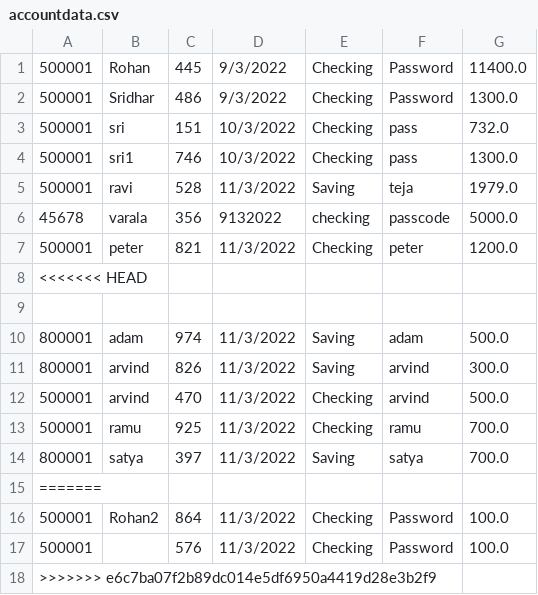
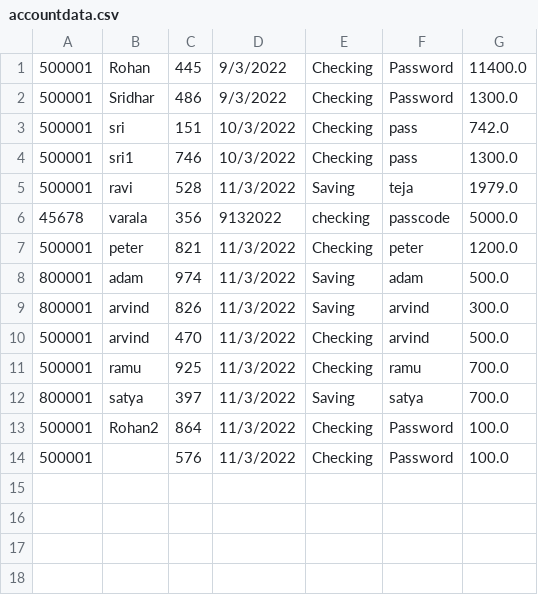
Before and after one commit to rnmurthy1996/Bank-Account-Manager, a CSV file: BankApp/accountdata.csv, drawn as a sheet.

Commit message:
fixed accountdata.csv

```diff
--- a/BankApp/accountdata.csv
+++ b/BankApp/accountdata.csv
@@ -2,3 +2,3 @@
 500001,Sridhar,486,9/3/2022,Checking,Password,1300.0
-500001,sri,151,10/3/2022,Checking,pass,732.0
+500001,sri,151,10/3/2022,Checking,pass,742.0
 500001,sri1,746,10/3/2022,Checking,pass,1300.0
@@ -7,4 +7,2 @@
 500001,peter,821,11/3/2022,Checking,peter,1200.0
-<<<<<<< HEAD
-
 800001,adam,974,11/3/2022,Saving,adam,500.0
@@ -14,5 +12,3 @@
 800001,satya,397,11/3/2022,Saving,satya,700.0
-=======
 500001,Rohan2,864,11/3/2022,Checking,Password,100.0
 500001,,576,11/3/2022,Checking,Password,100.0
->>>>>>> e6c7ba07f2b89dc014e5df6950a4419d28e3b2f9
```
